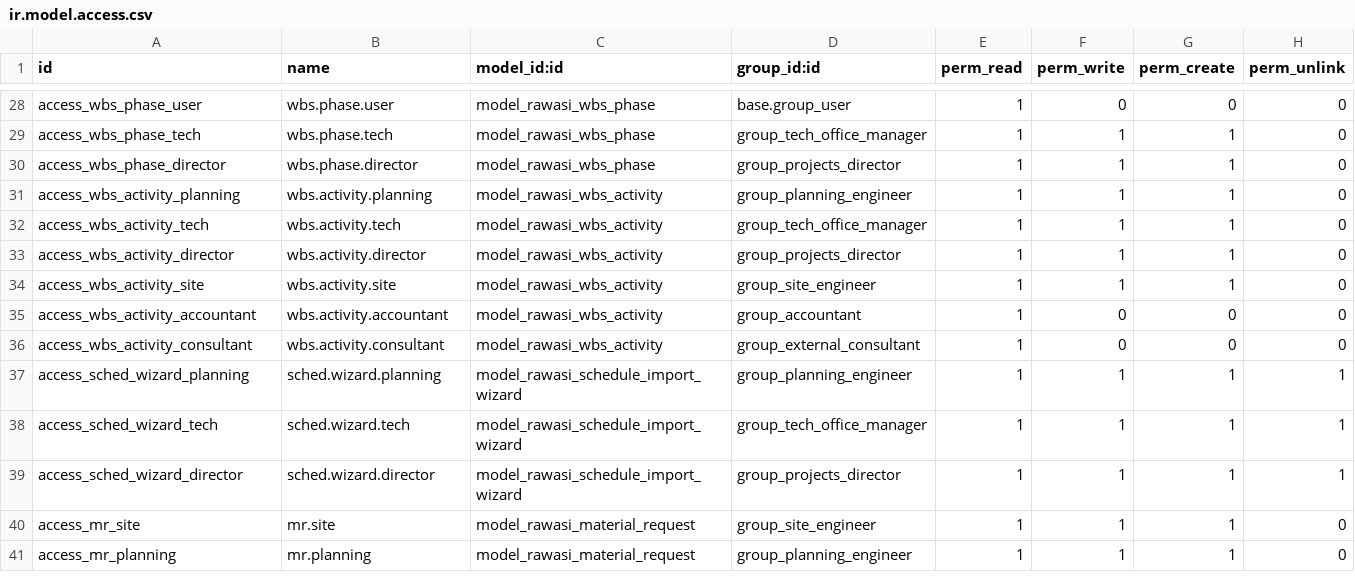
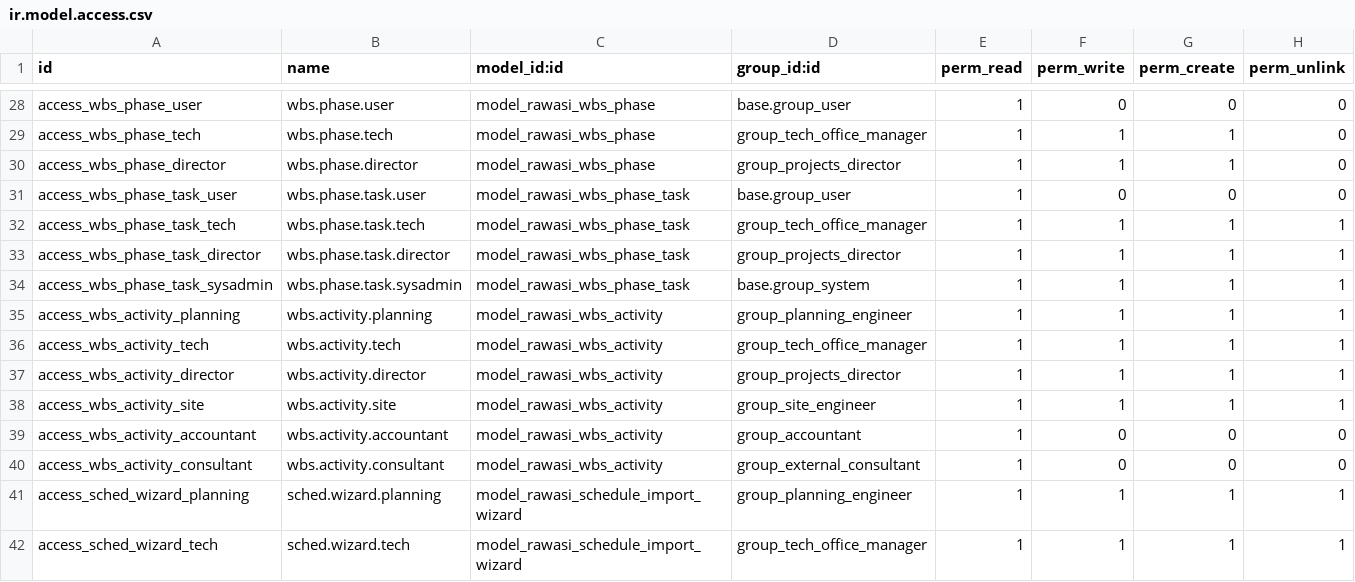
Before and after one commit to rawasi114/rwasisama, a CSV file: addons/rawasi_construction/security/ir.model.access.csv, drawn as a sheet; only a part is shown, gaps mark what is left out; the shorter side is filled out with more unchanged rows.

```diff
--- a/addons/rawasi_construction/security/ir.model.access.csv
+++ b/addons/rawasi_construction/security/ir.model.access.csv
@@ -30,6 +30,10 @@ access_wbs_phase_tech,wbs.phase.tech,model_rawasi_wbs_phase,group_tech_office_ma
 access_wbs_phase_director,wbs.phase.director,model_rawasi_wbs_phase,group_projects_director,1,1,1,0
-access_wbs_activity_planning,wbs.activity.planning,model_rawasi_wbs_activity,group_planning_engineer,1,1,1,0
-access_wbs_activity_tech,wbs.activity.tech,model_rawasi_wbs_activity,group_tech_office_manager,1,1,1,0
-access_wbs_activity_director,wbs.activity.director,model_rawasi_wbs_activity,group_projects_director,1,1,1,0
-access_wbs_activity_site,wbs.activity.site,model_rawasi_wbs_activity,group_site_engineer,1,1,1,0
+access_wbs_phase_task_user,wbs.phase.task.user,model_rawasi_wbs_phase_task,base.group_user,1,0,0,0
+access_wbs_phase_task_tech,wbs.phase.task.tech,model_rawasi_wbs_phase_task,group_tech_office_manager,1,1,1,1
+access_wbs_phase_task_director,wbs.phase.task.director,model_rawasi_wbs_phase_task,group_projects_director,1,1,1,1
+access_wbs_phase_task_sysadmin,wbs.phase.task.sysadmin,model_rawasi_wbs_phase_task,base.group_system,1,1,1,1
+access_wbs_activity_planning,wbs.activity.planning,model_rawasi_wbs_activity,group_planning_engineer,1,1,1,1
+access_wbs_activity_tech,wbs.activity.tech,model_rawasi_wbs_activity,group_tech_office_manager,1,1,1,1
+access_wbs_activity_director,wbs.activity.director,model_rawasi_wbs_activity,group_projects_director,1,1,1,1
+access_wbs_activity_site,wbs.activity.site,model_rawasi_wbs_activity,group_site_engineer,1,1,1,1
 access_wbs_activity_accountant,wbs.activity.accountant,model_rawasi_wbs_activity,group_accountant,1,0,0,0
```
Also changed, not shown: 8 other files.
